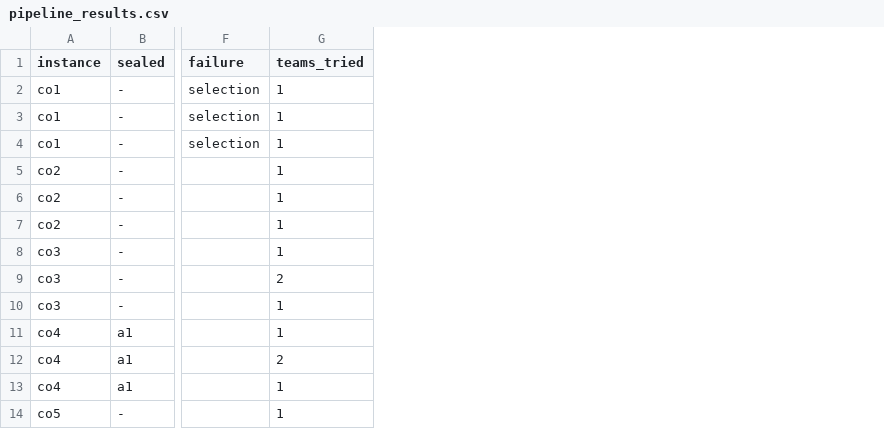
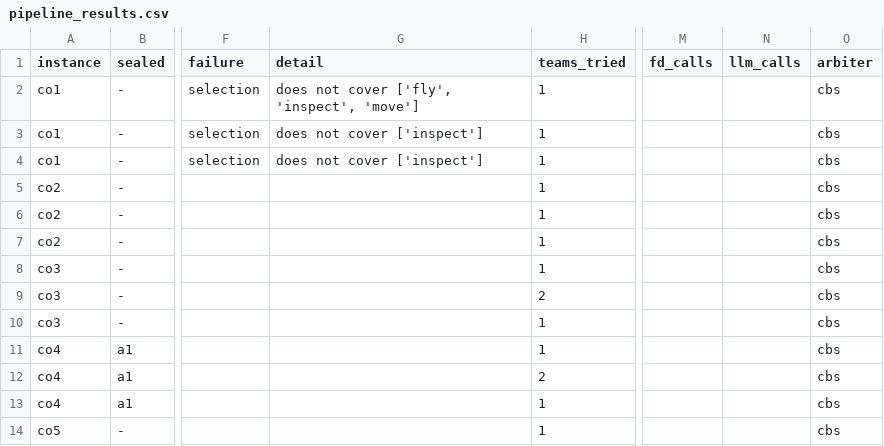
Before and after one commit to kananahmadov2001/Multi-Agent-Systems, a CSV file: results/pipeline/pipeline_results.csv, drawn as a sheet; only a part is shown, gaps mark what is left out; the diff names each change by its address in the sheet, - before the commit and + after, or states it on an @@ line.

```diff
--- a/results/pipeline/pipeline_results.csv
+++ b/results/pipeline/pipeline_results.csv
+column G (detail), rows 2-4: does not cover ['fly', 'inspect', 'move'] | does not cover ['inspect'] | does not cover ['inspect']
+column M (fd_calls), empty
+column N (llm_calls), empty
+column O (arbiter), rows 2-14: all cbs
```
Also changed, not shown: results/ordering/pipeline_order_check.csv, results/ordering/pipeline_order_repair.csv, 11 other files.
